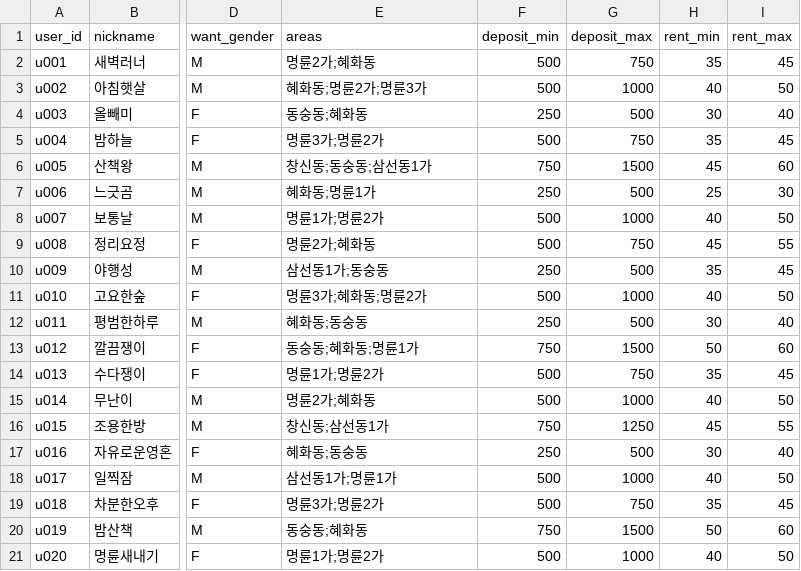
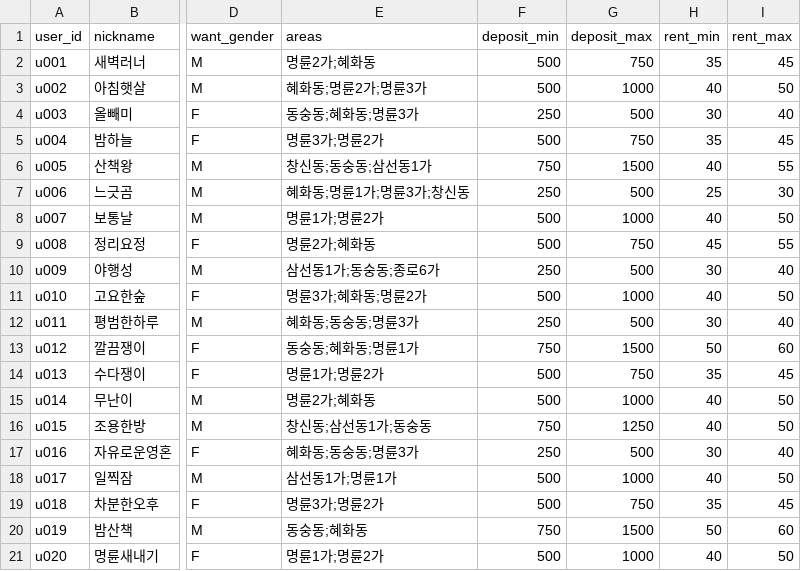
Before and after one commit to gusrb8983-sys/Roomate-matching, a CSV file: data/users.csv, drawn as a sheet; only a part is shown, gaps mark what is left out; the diff names each change by its address in the sheet, - before the commit and + after, or states it on an @@ line.

```diff
--- a/data/users.csv
+++ b/data/users.csv
-E4 (areas): 동숭동;혜화동
+E4 (areas): 동숭동;혜화동;명륜3가
-H6 (rent_min): 45
+H6 (rent_min): 40
-I6 (rent_max): 60
+I6 (rent_max): 55
-E7 (areas): 혜화동;명륜1가
+E7 (areas): 혜화동;명륜1가;명륜3가;창신동
-E10 (areas): 삼선동1가;동숭동
+E10 (areas): 삼선동1가;동숭동;종로6가
-H10 (rent_min): 35
+H10 (rent_min): 30
-I10 (rent_max): 45
+I10 (rent_max): 40
-E12 (areas): 혜화동;동숭동
+E12 (areas): 혜화동;동숭동;명륜3가
-E16 (areas): 창신동;삼선동1가
+E16 (areas): 창신동;삼선동1가;동숭동
-H16 (rent_min): 45
+H16 (rent_min): 40
-I16 (rent_max): 55
+I16 (rent_max): 50
-E17 (areas): 혜화동;동숭동
+E17 (areas): 혜화동;동숭동;명륜3가
```
Also changed, not shown: data/interests.csv, 2 other files.
